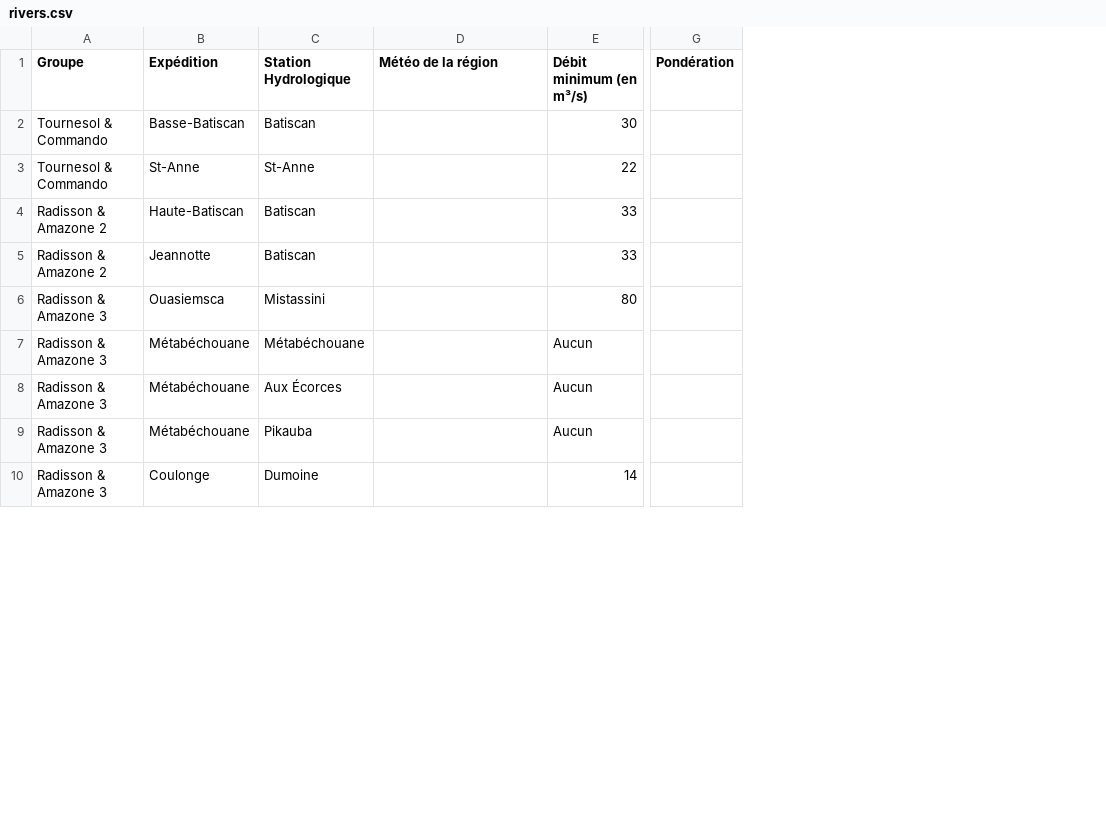
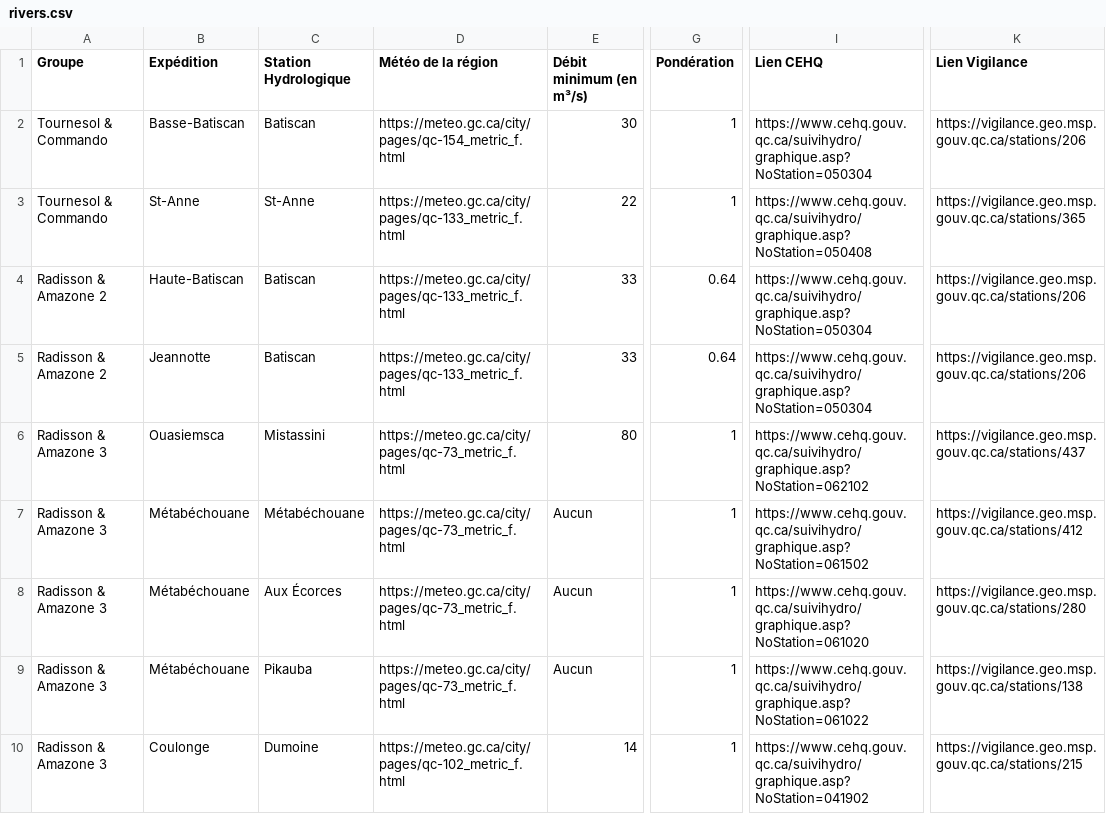
Before and after one commit to bretonjustin/minogami, a CSV file: rivers.csv, drawn as a sheet; only a part is shown, gaps mark what is left out; the diff covers the shown part only; the diff names each change by its address in the sheet, - before the commit and + after, or states it on an @@ line.

```diff
--- a/rivers.csv
+++ b/rivers.csv
+column I (Lien CEHQ), rows 2-10: https://www.cehq.gouv.qc.ca/suivihydro/graphique.asp?NoStation=050304 | https://www.cehq.gouv.qc.ca/suivihydro/graphique.asp?NoStation=050408 | https://www.cehq.gouv.qc.ca/suivihydro/graphique.asp?NoStation=050304 | https://www.cehq.gouv.qc.ca/suivihydro/graphique.asp?NoStation=050304 | https://www.cehq.gouv.qc.ca/suivihydro/graphique.asp?NoStation=062102 | https://www.cehq.gouv.qc.ca/suivihydro/graphique.asp?NoStation=061502 | https://www.cehq.gouv.qc.ca/suivihydro/graphique.asp?NoStation=061020 | https://www.cehq.gouv.qc.ca/suivihydro/graphique.asp?NoStation=061022 | https://www.cehq.gouv.qc.ca/suivihydro/graphique.asp?NoStation=041902
+column K (Lien Vigilance), rows 2-10: https://vigilance.geo.msp.gouv.qc.ca/stations/206 | https://vigilance.geo.msp.gouv.qc.ca/stations/365 | https://vigilance.geo.msp.gouv.qc.ca/stations/206 | https://vigilance.geo.msp.gouv.qc.ca/stations/206 | https://vigilance.geo.msp.gouv.qc.ca/stations/437 | https://vigilance.geo.msp.gouv.qc.ca/stations/412 | https://vigilance.geo.msp.gouv.qc.ca/stations/280 | https://vigilance.geo.msp.gouv.qc.ca/stations/138 | https://vigilance.geo.msp.gouv.qc.ca/stations/215
-D2 (Météo de la région): (empty)
+D2 (Météo de la région): https://meteo.gc.ca/city/pages/qc-154_metric_f.html
-G2:G3 (Pondération): (empty)
+G2:G3 (Pondération): 1
-D3:D5 (Météo de la région): (empty)
+D3:D5 (Météo de la région): https://meteo.gc.ca/city/pages/qc-133_metric_f.html
-G4:G5 (Pondération): (empty)
+G4:G5 (Pondération): 0.64
-D6:D9 (Météo de la région): (empty)
+D6:D9 (Météo de la région): https://meteo.gc.ca/city/pages/qc-73_metric_f.html
-G6:G10 (Pondération): (empty)
+G6:G10 (Pondération): 1
-D10 (Météo de la région): (empty)
+D10 (Météo de la région): https://meteo.gc.ca/city/pages/qc-102_metric_f.html
```
Also changed, not shown: 16 edited cells elsewhere in this file, 1 other file.
